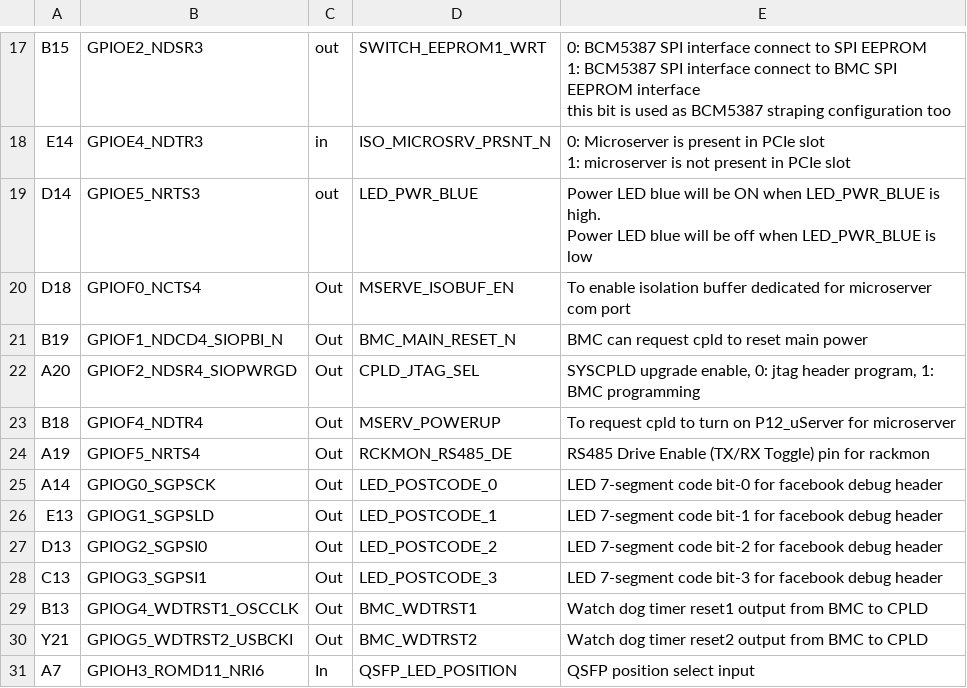
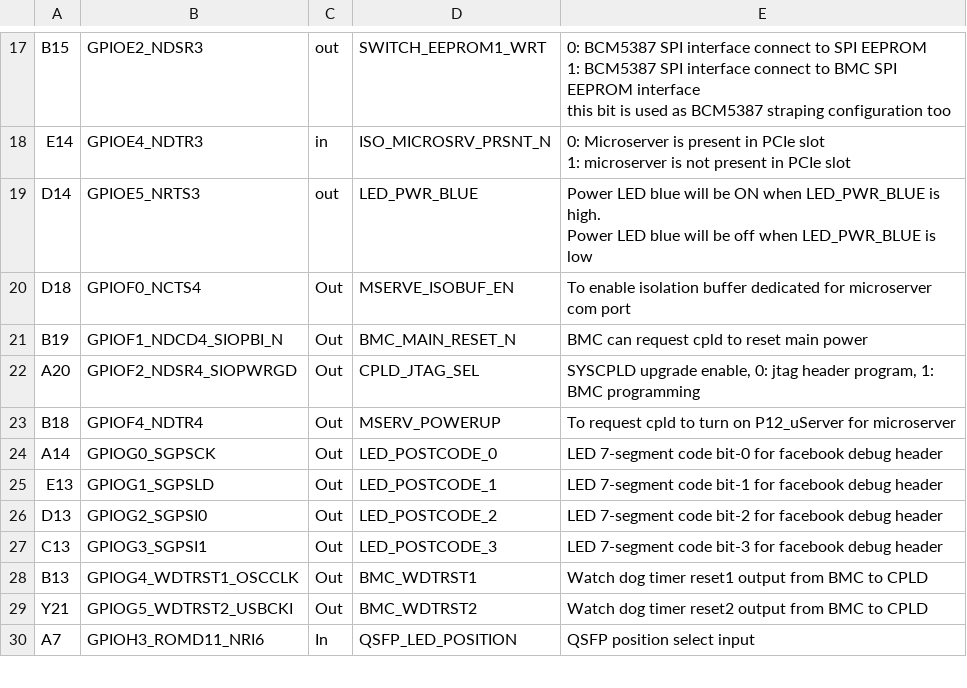
Before and after one commit to facebook/openbmc, a CSV file: meta-facebook/meta-wedge100/recipes-utils/openbmc-gpio/files/data/wedge100-BMC-GPIO-EVT.csv, drawn as a sheet; only a part is shown, gaps mark what is left out; the diff names each change by its address in the sheet, - before the commit and + after, or states it on an @@ line.

Commit message:
wedge100: do not treat rackmon RTS pin as GPIO
Summary:
New 4.1 change uses this as the RTS bit of the MCR register rather than
gpio

Test Plan: Test with updated rackmond

Reviewed By: tfangit

fbshipit-source-id: ef2109f

```diff
--- a/meta-facebook/meta-wedge100/recipes-utils/openbmc-gpio/files/data/wedge100-BMC-GPIO-EVT.csv
+++ b/meta-facebook/meta-wedge100/recipes-utils/openbmc-gpio/files/data/wedge100-BMC-GPIO-EVT.csv
-row 24: A19 | GPIOF5_NRTS4 | Out | RCKMON_RS485_DE | RS485 Drive Enable (TX/RX Toggle) pin for rackmon
```
Also changed, not shown: meta-facebook/meta-wedge100/recipes-utils/openbmc-gpio/files/data/wedge100-BMC-GPIO-DVT.csv, 2 other files.
